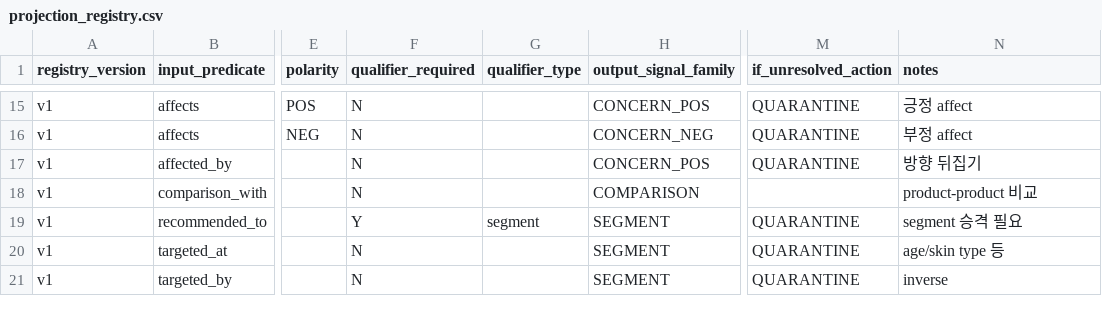
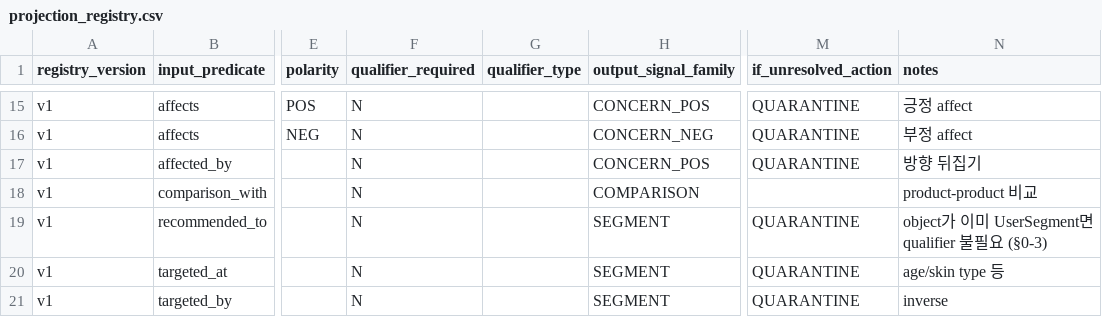
Before and after one commit to moreHS/GraphRapping, a CSV file: configs/projection_registry.csv, drawn as a sheet; only a part is shown, gaps mark what is left out; the diff names each change by its address in the sheet, - before the commit and + after, or states it on an @@ line.

```diff
--- a/configs/projection_registry.csv
+++ b/configs/projection_registry.csv
-F19 (qualifier_required): Y
+F19 (qualifier_required): N
-G19 (qualifier_type): segment
+G19 (qualifier_type): (empty)
-N19 (notes): segment 승격 필요
+N19 (notes): object가 이미 UserSegment면 qualifier 불필요 (§0-3)
```
Also changed, not shown: 17 other files.
